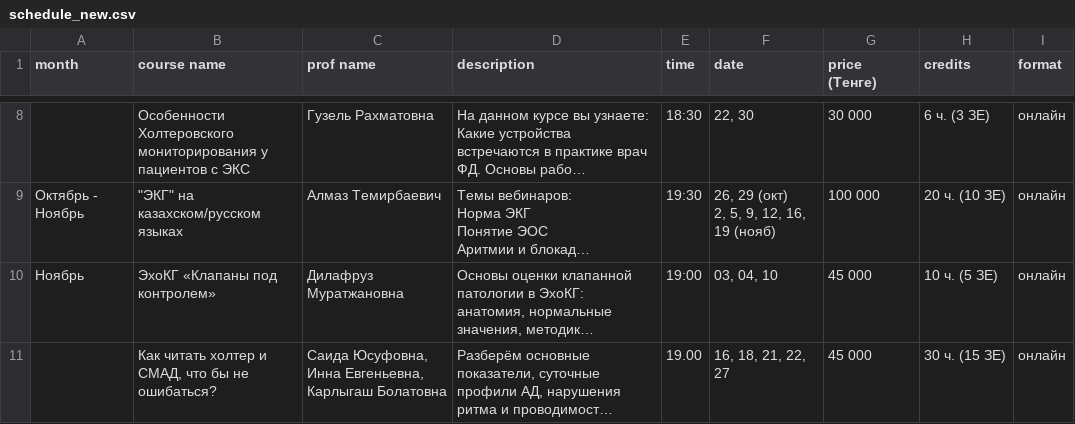
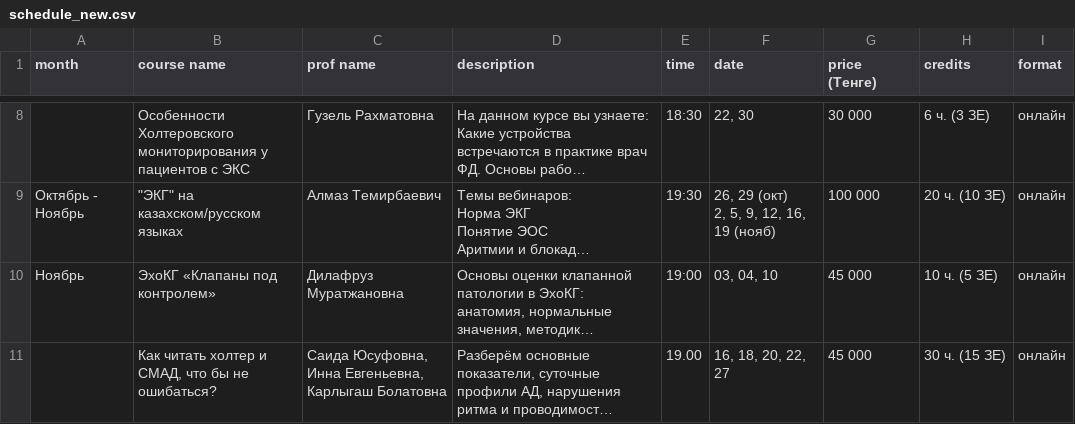
Before and after one commit to r1laun/doctrine-kz-site, a CSV file: _original/schedule_new.csv, drawn as a sheet; only a part is shown, gaps mark what is left out; long unchanged cells end in …; the diff names each change by its address in the sheet, - before the commit and + after, or states it on an @@ line.

Commit message:
data: автообновление расписания из таблицы

```diff
--- a/_original/schedule_new.csv
+++ b/_original/schedule_new.csv
-F11 (date): 16, 18, 21, 22, 27
+F11 (date): 16, 18, 20, 22, 27
```
Also changed, not shown: 1 other file.
